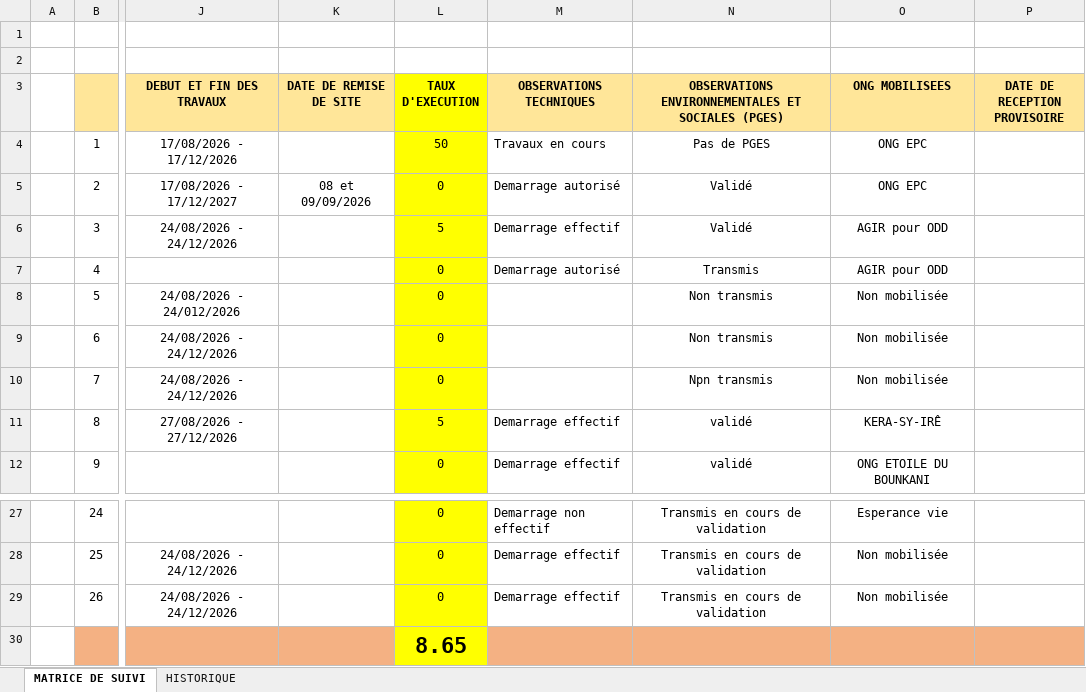
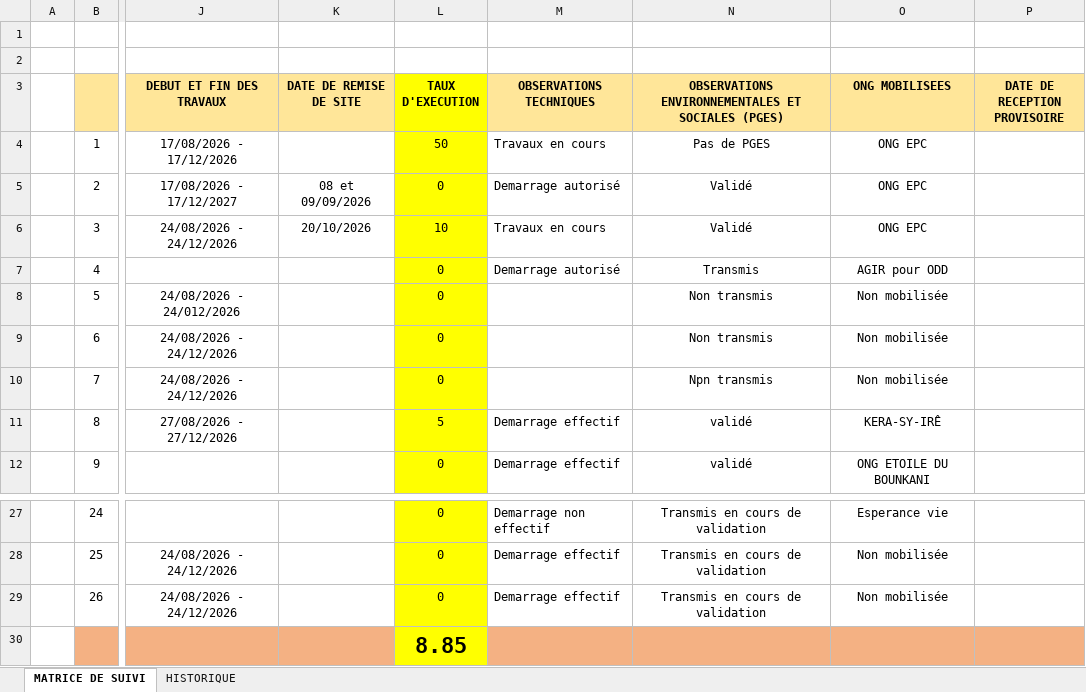
Before and after one commit to iamemanuelaka/suivi-test, an Excel workbook: matrices/MATRICE_DE_SUIVI_DES_ACTIVITES_du_20-10-26.xlsx, sheet MATRICE DE SUIVI, drawn as a sheet; only a part is shown, gaps mark what is left out; values as stored, in another font and other column widths than the file's, no borders; the diff names each change by its address in the sheet, - before the commit and + after, or states it on an @@ line.

Commit message:
Matrice mise à jour automatiquement (20/10/2026 18:27)

```diff
--- a/matrices/MATRICE_DE_SUIVI_DES_ACTIVITES_du_20-10-26.xlsx (sheet MATRICE DE SUIVI)
+++ b/matrices/MATRICE_DE_SUIVI_DES_ACTIVITES_du_20-10-26.xlsx (sheet MATRICE DE SUIVI)
-K6 (DATE DE REMISE DE SITE): (empty)
+K6 (DATE DE REMISE DE SITE): 20/10/2026
-L6 (TAUX D'EXECUTION): 5
+L6 (TAUX D'EXECUTION): 10
-M6 (OBSERVATIONS TECHNIQUES): Demarrage effectif
+M6 (OBSERVATIONS TECHNIQUES): Travaux en cours
-O6 (ONG MOBILISEES): AGIR pour ODD
+O6 (ONG MOBILISEES): ONG EPC
-L30 (TAUX D'EXECUTION): 8.65
+L30 (TAUX D'EXECUTION): 8.85
```
Also changed, not shown: sheet HISTORIQUE.
